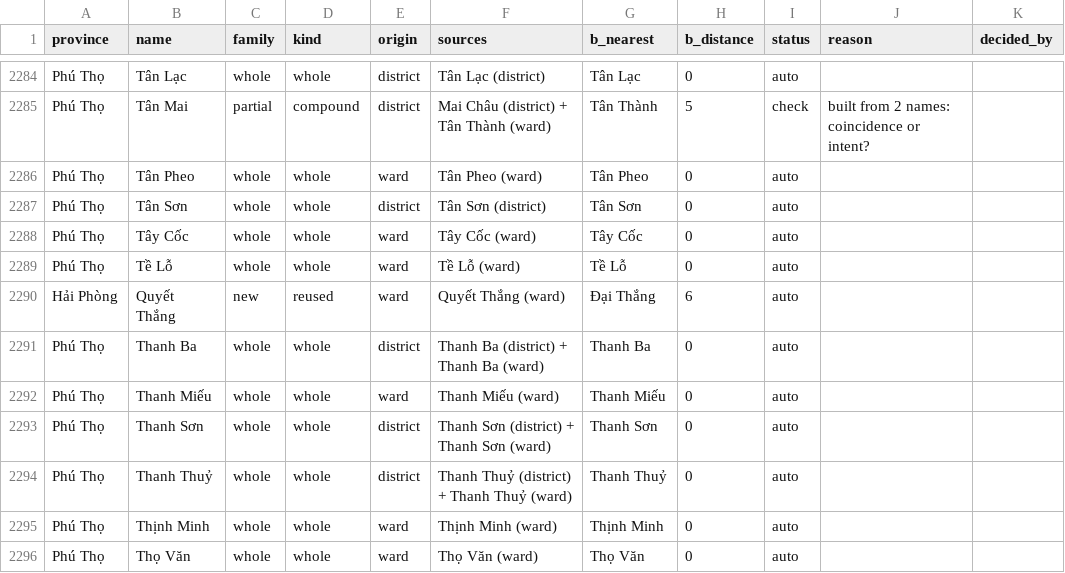
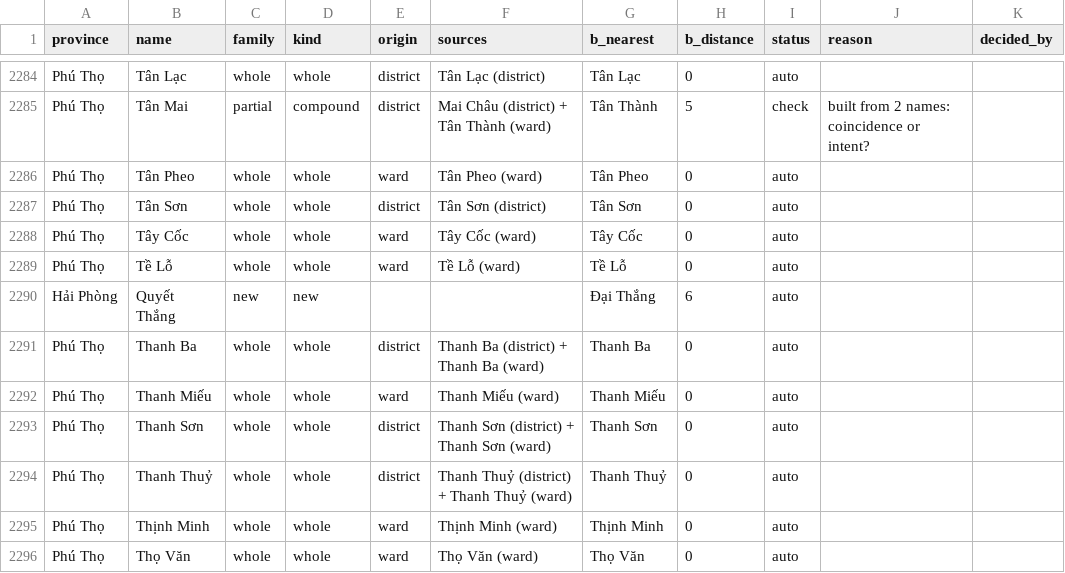
Before and after one commit to lqtue/vietnam-map-archive, a CSV file: work/research/admin-2025/out/names.csv, drawn as a sheet; only a part is shown, gaps mark what is left out.

```diff
--- a/work/research/admin-2025/out/names.csv
+++ b/work/research/admin-2025/out/names.csv
@@ -2289,3 +2289,3 @@ Phú Thọ,Tây Cốc,whole,whole,ward,Tây Cốc (ward),Tây Cốc,0,auto,,
 Phú Thọ,Tề Lỗ,whole,whole,ward,Tề Lỗ (ward),Tề Lỗ,0,auto,,
-Hải Phòng,Quyết Thắng,new,reused,ward,Quyết Thắng (ward),Đại Thắng,6,auto,,
+Hải Phòng,Quyết Thắng,new,new,,,Đại Thắng,6,auto,,
 Phú Thọ,Thanh Ba,whole,whole,district,Thanh Ba (district) + Thanh Ba (ward),Thanh Ba,0,auto,,
```
Also changed, not shown: work/research/admin-2025/judged.csv, work/research/admin-2025/out/crosswalk_flags.csv, 2 other files.
